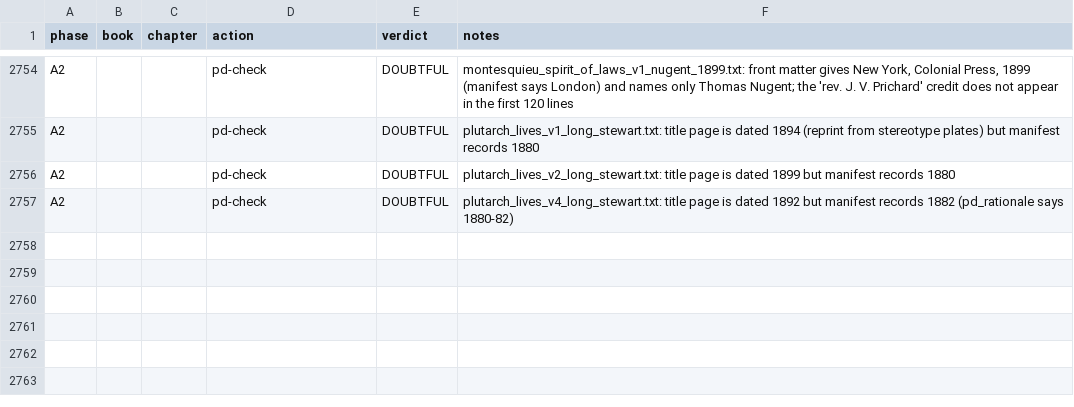
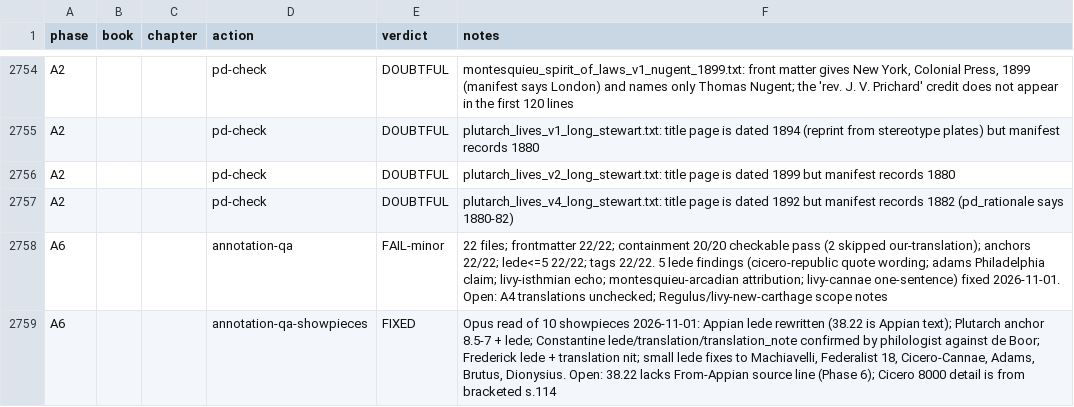
Before and after one commit to spinchange/polybius-histories-modern-english, a CSV file: work/status.csv, drawn as a sheet; only a part is shown, gaps mark what is left out.

```diff
--- a/work/status.csv
+++ b/work/status.csv
@@ -2757 +2757,3 @@ A2,,,pd-check,DOUBTFUL,plutarch_lives_v2_long_stewart.txt: title page is dated 1
 A2,,,pd-check,DOUBTFUL,plutarch_lives_v4_long_stewart.txt: title page is dated 1892 but manifest records 1882 (pd_rationale says 1880-82)
+A6,,,annotation-qa,FAIL-minor,"22 files; frontmatter 22/22; containment 20/20 checkable pass (2 skipped our-translation); anchors 22/22; lede<=5 22/22; tags 22/22. 5 lede findings (cicero-republic quote wording; adams Philadelphia claim; livy-isthmian echo; montesquieu-arcadian attribution; livy-cannae one-sentence) fixed 2026-11-01. Open: A4 translations unchecked; Regulus/livy-new-carthage scope notes"
+A6,,,annotation-qa-showpieces,FIXED,"Opus read of 10 showpieces 2026-11-01: Appian lede rewritten (38.22 is Appian text); Plutarch anchor 8.5-7 + lede; Constantine lede/translation/translation_note confirmed by philologist against de Boor; Frederick lede + translation nit; small lede fixes to Machiavelli, Federalist 18, Cicero-Cannae, Adams, Brutus, Dionysius. Open: 38.22 lacks From-Appian source line (Phase 6); Cicero 8000 detail is from bracketed s.114"
```
Also changed, not shown: 15 other files.
